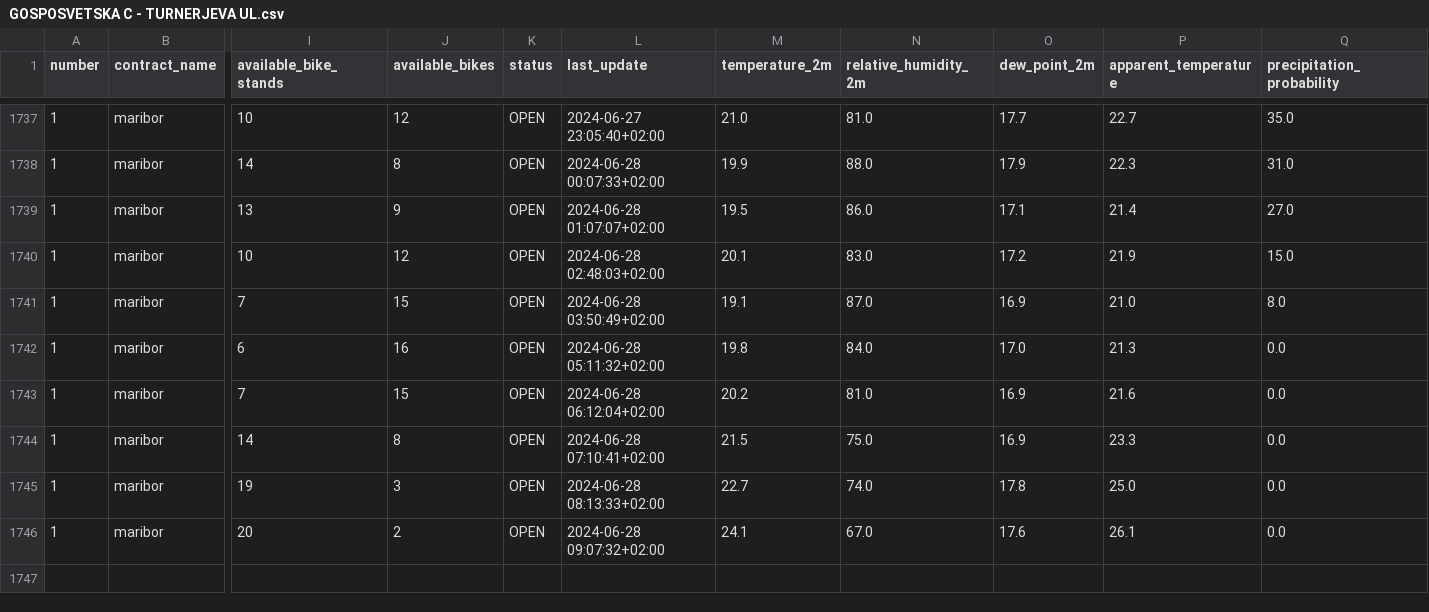
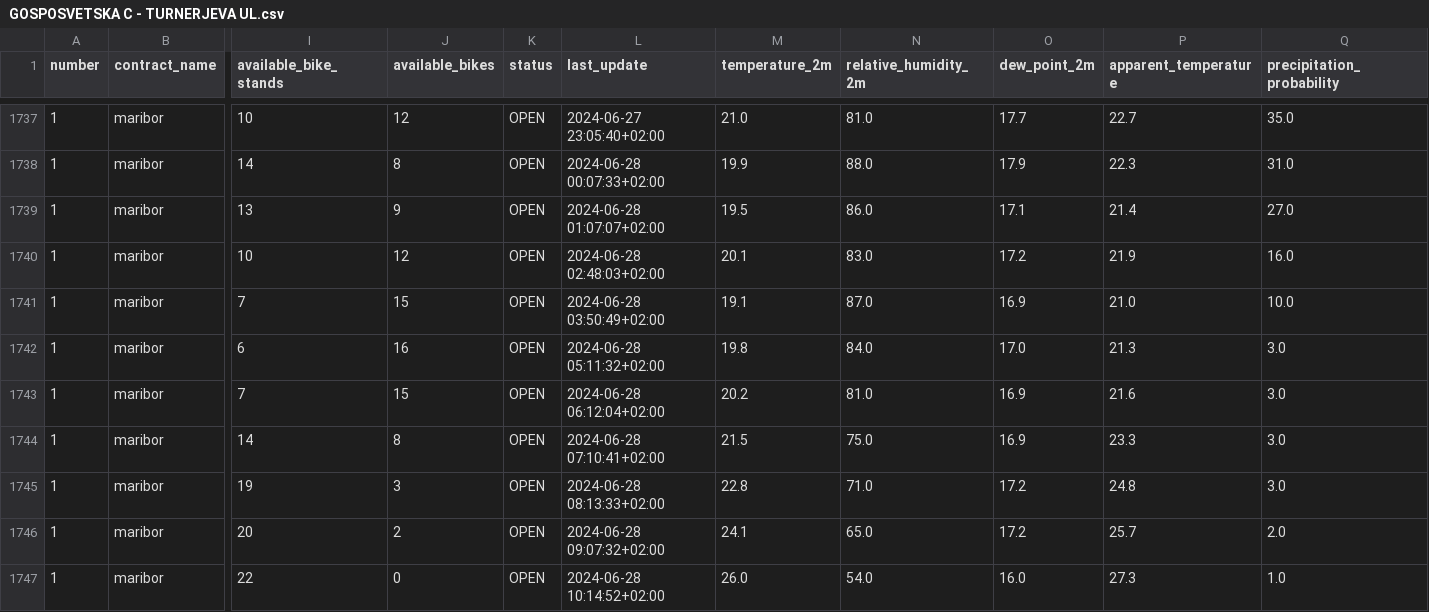
Before and after one commit to PetelinekBenjamin/StrojnoUcenje2, a CSV file: data/processed/GOSPOSVETSKA C - TURNERJEVA UL.csv, drawn as a sheet; only a part is shown, gaps mark what is left out; rows hold the shown columns only; the diff names each change by its address in the sheet, - before the commit and + after, or states it on an @@ line.

```diff
--- a/data/processed/GOSPOSVETSKA C - TURNERJEVA UL.csv
+++ b/data/processed/GOSPOSVETSKA C - TURNERJEVA UL.csv
-Q1740 (precipitation_probability): 15.0
+Q1740 (precipitation_probability): 16.0
-Q1741 (precipitation_probability): 8.0
+Q1741 (precipitation_probability): 10.0
-Q1742:Q1745 (precipitation_probability): 0.0
+Q1742:Q1745 (precipitation_probability): 3.0
-M1745 (temperature_2m): 22.7
+M1745 (temperature_2m): 22.8
-N1745 (relative_humidity_2m): 74.0
+N1745 (relative_humidity_2m): 71.0
-O1745 (dew_point_2m): 17.8
+O1745 (dew_point_2m): 17.2
-P1745 (apparent_temperature): 25.0
+P1745 (apparent_temperature): 24.8
-N1746 (relative_humidity_2m): 67.0
+N1746 (relative_humidity_2m): 65.0
-O1746 (dew_point_2m): 17.6
+O1746 (dew_point_2m): 17.2
-P1746 (apparent_temperature): 26.1
+P1746 (apparent_temperature): 25.7
-Q1746 (precipitation_probability): 0.0
+Q1746 (precipitation_probability): 2.0
+row 1747: 1 | maribor | 22 | 0 | OPEN | 2024-06-28 10:14:52+02:00 | 26.0 | 54.0 | 16.0 | 27.3 | 1.0
```
Also changed, not shown: 2 other files.
